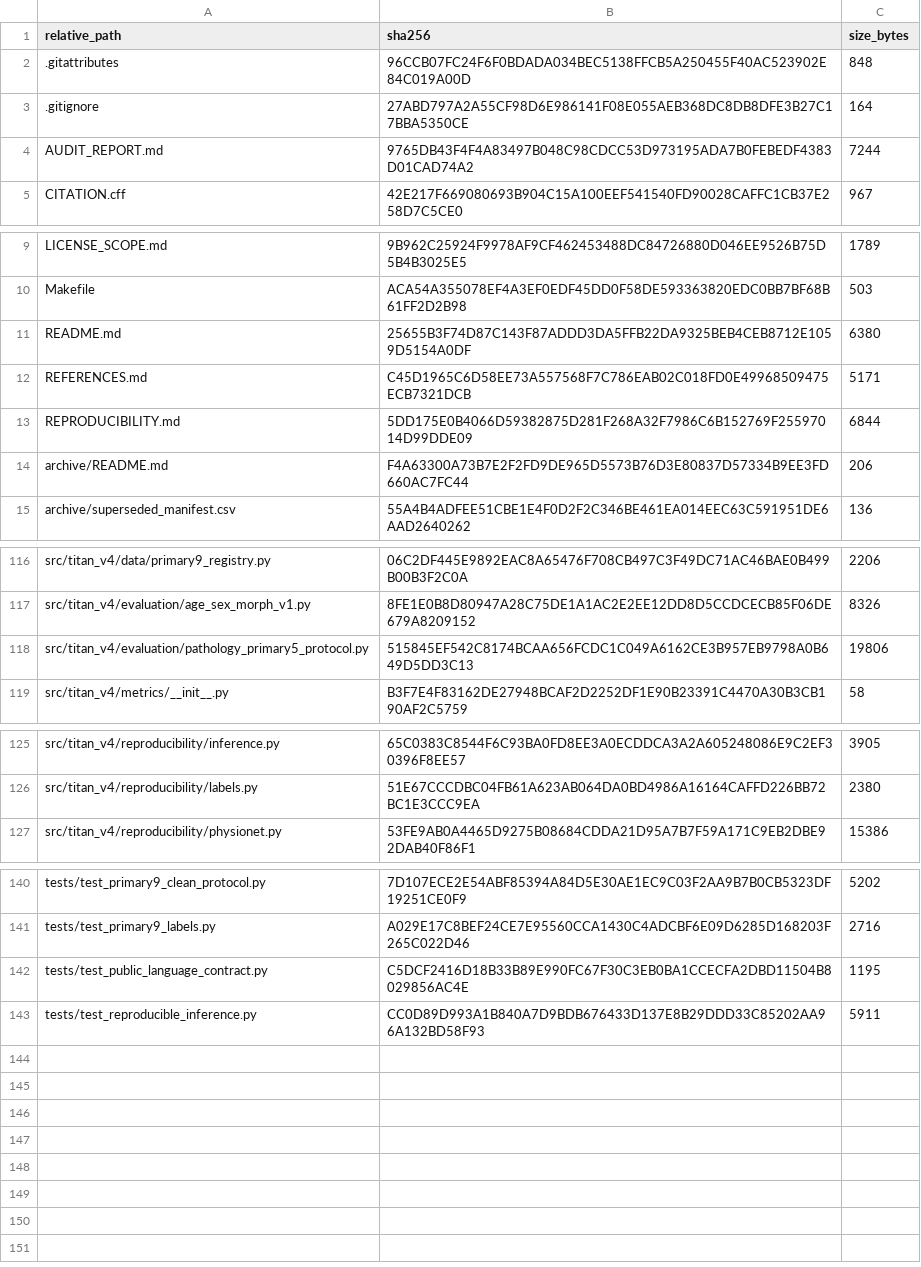
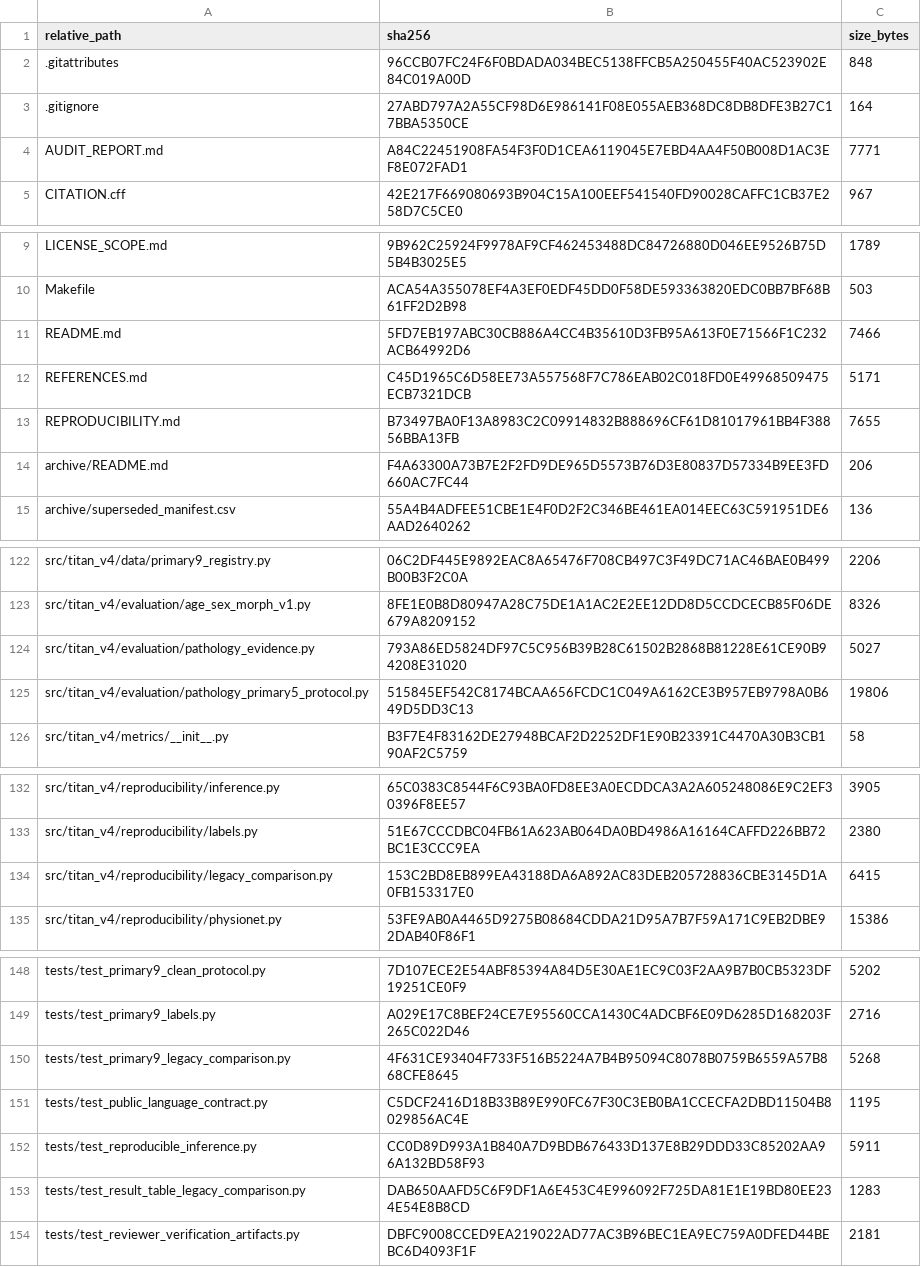
Before and after one commit to Mateo197802/TITAN-V4-Edge-AI-ECG-Classification-on-ESP32-S3, a CSV file: outputs/gold_master_external_validation/artifact_hashes/ARTIFACT_HASHES.csv, drawn as a sheet; only a part is shown, gaps mark what is left out; the diff covers the shown part only; the diff names each change by its address in the sheet, - before the commit and + after, or states it on an @@ line.

```diff
--- a/outputs/gold_master_external_validation/artifact_hashes/ARTIFACT_HASHES.csv
+++ b/outputs/gold_master_external_validation/artifact_hashes/ARTIFACT_HASHES.csv
-B4 (sha256): 9765DB43F4F4A83497B048C98CDCC53D973195ADA7B0FEBEDF4383D01CAD74A2
+B4 (sha256): A84C22451908FA54F3F0D1CEA6119045E7EBD4AA4F50B008D1AC3EF8E072FAD1
-C4 (size_bytes): 7244
+C4 (size_bytes): 7771
-B11 (sha256): 25655B3F74D87C143F87ADDD3DA5FFB22DA9325BEB4CEB8712E1059D5154A0DF
+B11 (sha256): 5FD7EB197ABC30CB886A4CC4B35610D3FB95A613F0E71566F1C232ACB64992D6
-C11 (size_bytes): 6380
+C11 (size_bytes): 7466
-B13 (sha256): 5DD175E0B4066D59382875D281F268A32F7986C6B152769F25597014D99DDE09
+B13 (sha256): B73497BA0F13A8983C2C09914832B888696CF61D81017961BB4F38856BBA13FB
-C13 (size_bytes): 6844
+C13 (size_bytes): 7655
+row 124: src/titan_v4/evaluation/pathology_evidence.py | 793A86ED5824DF97C5C956B39B28C61502B2868B81228E61CE90B94208E31020 | 5027
+row 134: src/titan_v4/reproducibility/legacy_comparison.py | 153C2BD8EB899EA43188DA6A892AC83DEB205728836CBE3145D1A0FB153317E0 | 6415
+row 150: tests/test_primary9_legacy_comparison.py | 4F631CE93404F733F516B5224A7B4B95094C8078B0759B6559A57B868CFE8645 | 5268
+row 153: tests/test_result_table_legacy_comparison.py | DAB650AAFD5C6F9DF1A6E453C4E996092F725DA81E1E19BD80EE234E54E8B8CD | 1283
+row 154: tests/test_reviewer_verification_artifacts.py | DBFC9008CCED9EA219022AD77AC3B96BEC1EA9EC759A0DFED44BEBC6D4093F1F | 2181
```
Also changed, not shown: 6 added rows and 18 edited cells elsewhere in this file, 23 other files.
